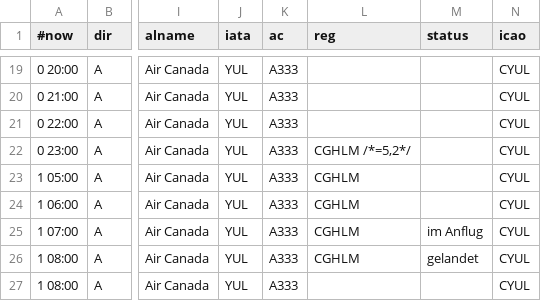
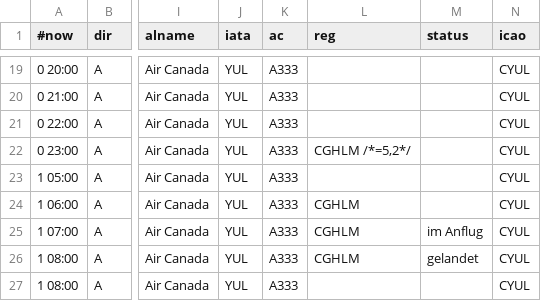
Before and after one commit to flederwiesel/fra-flugplan, a CSV file: www.frankfurt-airport.com/flights/arrival/AC874.csv, drawn as a sheet; only a part is shown, gaps mark what is left out; the diff names each change by its address in the sheet, - before the commit and + after, or states it on an @@ line.

```diff
--- a/www.frankfurt-airport.com/flights/arrival/AC874.csv
+++ b/www.frankfurt-airport.com/flights/arrival/AC874.csv
-L23 (reg): CGHLM
+L23 (reg): (empty)
```
Also changed, not shown: www.frankfurt-airport.com/flights/departure/AC845.csv, 43 other files.
